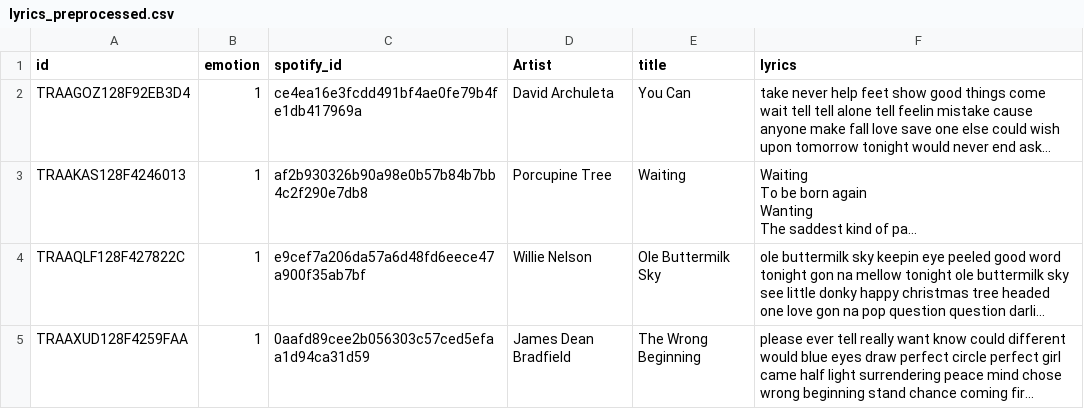
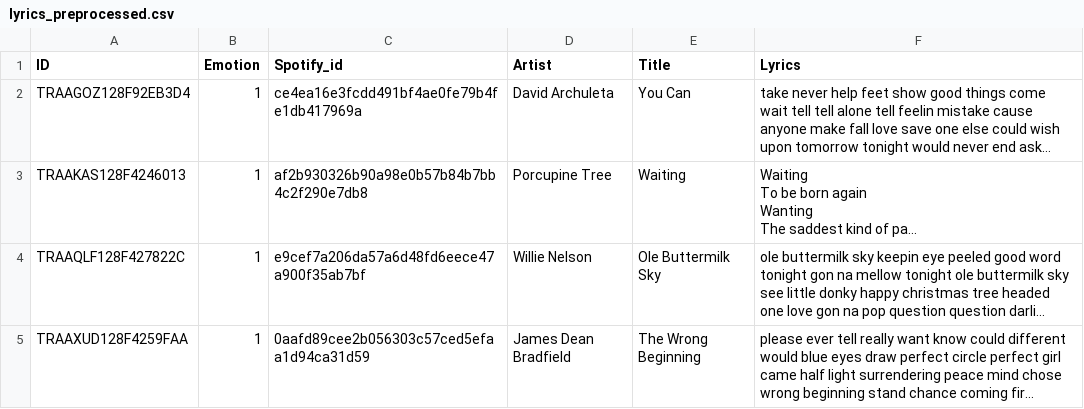
Before and after one commit to thomasberton/musicemotionrecognition, a CSV file: lyrics_preprocessed.csv, drawn as a sheet; only a part is shown; long unchanged cells end in …; the diff names each change by its address in the sheet, - before the commit and + after, or states it on an @@ line.

Commit message:
Update lyrics_preprocessed.csv

```diff
--- a/lyrics_preprocessed.csv
+++ b/lyrics_preprocessed.csv
-A1: id
+A1: ID
-B1: emotion
+B1: Emotion
-C1: spotify_id
+C1: Spotify_id
-E1: title
+E1: Title
-F1: lyrics
+F1: Lyrics
```
